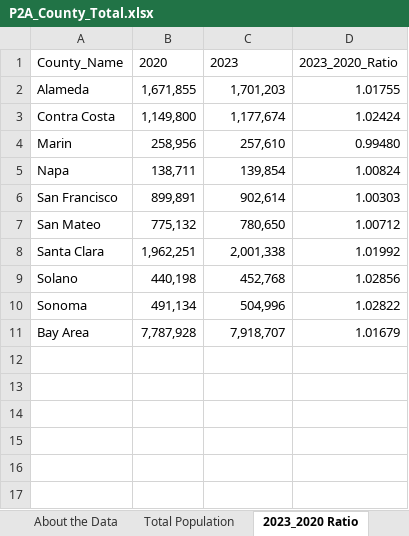
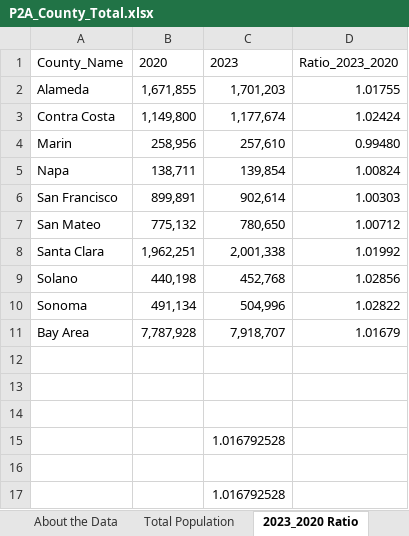
Before and after one commit to BayAreaMetro/petrale, an Excel workbook: applications/travel_model_lu_inputs/2023/P2A_County_Total.xlsx, sheet 2023_2020 Ratio, drawn as a sheet; values as stored, in another font and other column widths than the file's, no borders; table styles not drawn; 1 other sheet too large or unreadable and not compared; the diff names each change by its address in the sheet, - before the commit and + after, or states it on an @@ line.

Commit message:
Begin script to scale 2023 TAZ dataset from 2020 version

```diff
--- a/applications/travel_model_lu_inputs/2023/P2A_County_Total.xlsx (sheet 2023_2020 Ratio)
+++ b/applications/travel_model_lu_inputs/2023/P2A_County_Total.xlsx (sheet 2023_2020 Ratio)
-D1: 2023_2020_Ratio
+D1: Ratio_2023_2020
+row 12: (empty)
+row 13: (empty)
+row 14: (empty)
+row 15:  |  | 1.016792528
+row 16: (empty)
+row 17:  |  | 1.016792528
```
Also changed, not shown: 2 other files.
